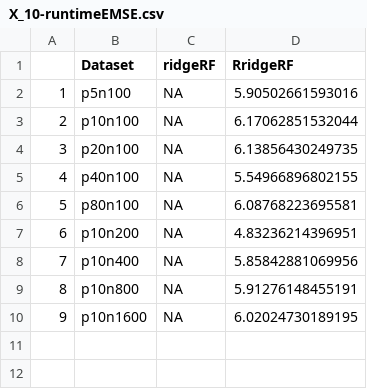
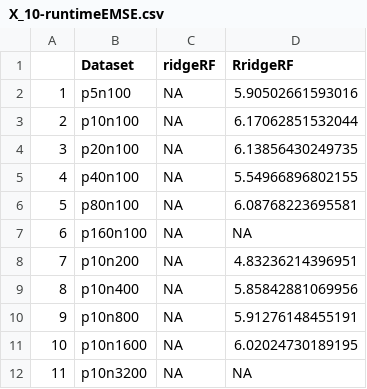
Before and after one commit to forestry-labs/RidgePaperReplication, a CSV file: code/X_10-runtimeEMSE.csv, drawn as a sheet; addresses are those after the commit; the diff names each change by its address in the sheet, - before the commit and + after, or states it on an @@ line.

```diff
--- a/code/X_10-runtimeEMSE.csv
+++ b/code/X_10-runtimeEMSE.csv
+row 7: 6 | p160n100 | NA | NA
@@ column A renumbered between rows 8 and 11 @@
+row 12: 11 | p10n3200 | NA | NA
```
Also changed, not shown: code/X_10-runtimeRuntime.csv, 7 other files.
